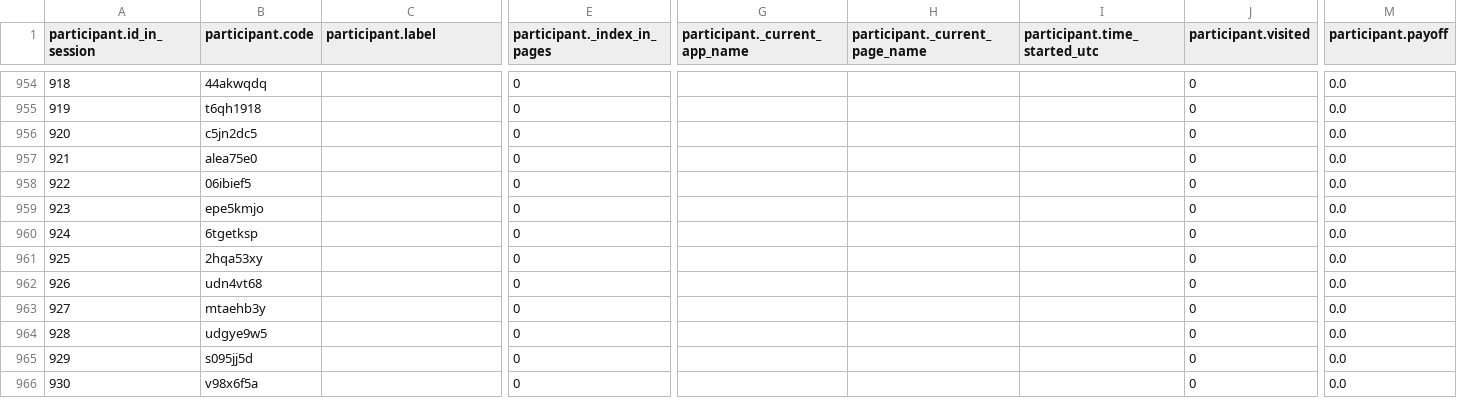
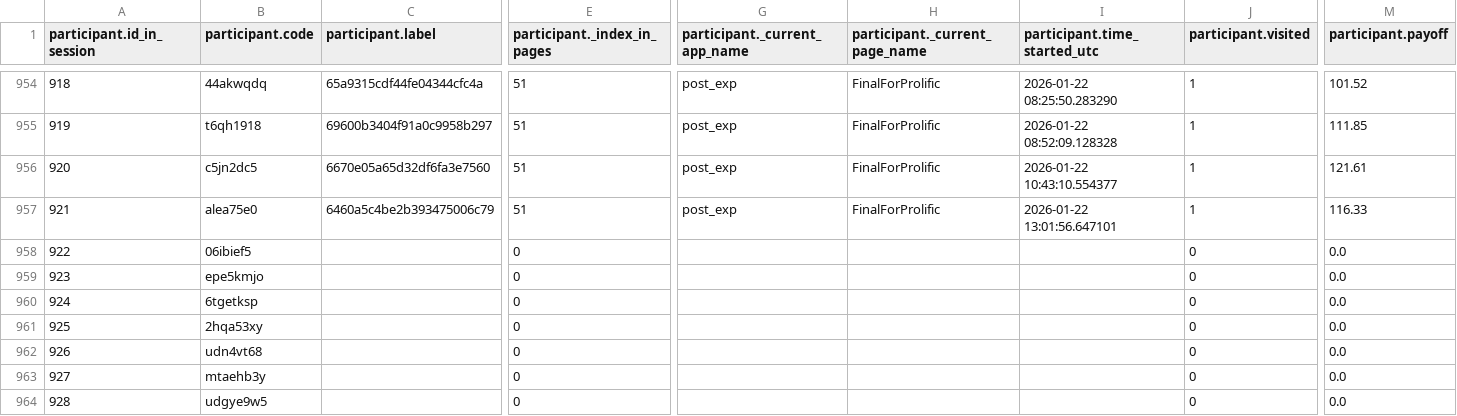
Before and after one commit to mariuszoican/InvestmentData, a CSV file: experimental_project/data/intro_2026-01-22.csv, drawn as a sheet; only a part is shown, gaps mark what is left out; the shorter side is filled out with more unchanged rows; the diff covers the shown part only; the diff names each change by its address in the sheet, - before the commit and + after, or states it on an @@ line.

```diff
--- a/experimental_project/data/intro_2026-01-22.csv
+++ b/experimental_project/data/intro_2026-01-22.csv
-C954 (participant.label): (empty)
+C954 (participant.label): 65a9315cdf44fe04344cfc4a
-E954:E957 (participant._index_in_pages): 0
+E954:E957 (participant._index_in_pages): 51
-G954:G957 (participant._current_app_name): (empty)
+G954:G957 (participant._current_app_name): post_exp
-H954:H957 (participant._current_page_name): (empty)
+H954:H957 (participant._current_page_name): FinalForProlific
-I954 (participant.time_started_utc): (empty)
+I954 (participant.time_started_utc): 2026-01-22 08:25:50.283290
-J954:J957 (participant.visited): 0
+J954:J957 (participant.visited): 1
-M954 (participant.payoff): 0.0
+M954 (participant.payoff): 101.52
-C955 (participant.label): (empty)
+C955 (participant.label): 69600b3404f91a0c9958b297
-I955 (participant.time_started_utc): (empty)
+I955 (participant.time_started_utc): 2026-01-22 08:52:09.128328
-M955 (participant.payoff): 0.0
+M955 (participant.payoff): 111.85
-C956 (participant.label): (empty)
+C956 (participant.label): 6670e05a65d32df6fa3e7560
-I956 (participant.time_started_utc): (empty)
+I956 (participant.time_started_utc): 2026-01-22 10:43:10.554377
-M956 (participant.payoff): 0.0
+M956 (participant.payoff): 121.61
-C957 (participant.label): (empty)
+C957 (participant.label): 6460a5c4be2b393475006c79
-I957 (participant.time_started_utc): (empty)
+I957 (participant.time_started_utc): 2026-01-22 13:01:56.647101
-M957 (participant.payoff): 0.0
+M957 (participant.payoff): 116.33
```
Also changed, not shown: 171 edited cells elsewhere in this file, experimental_project/data/post_exp_2026-01-22.csv, 6 other files.
